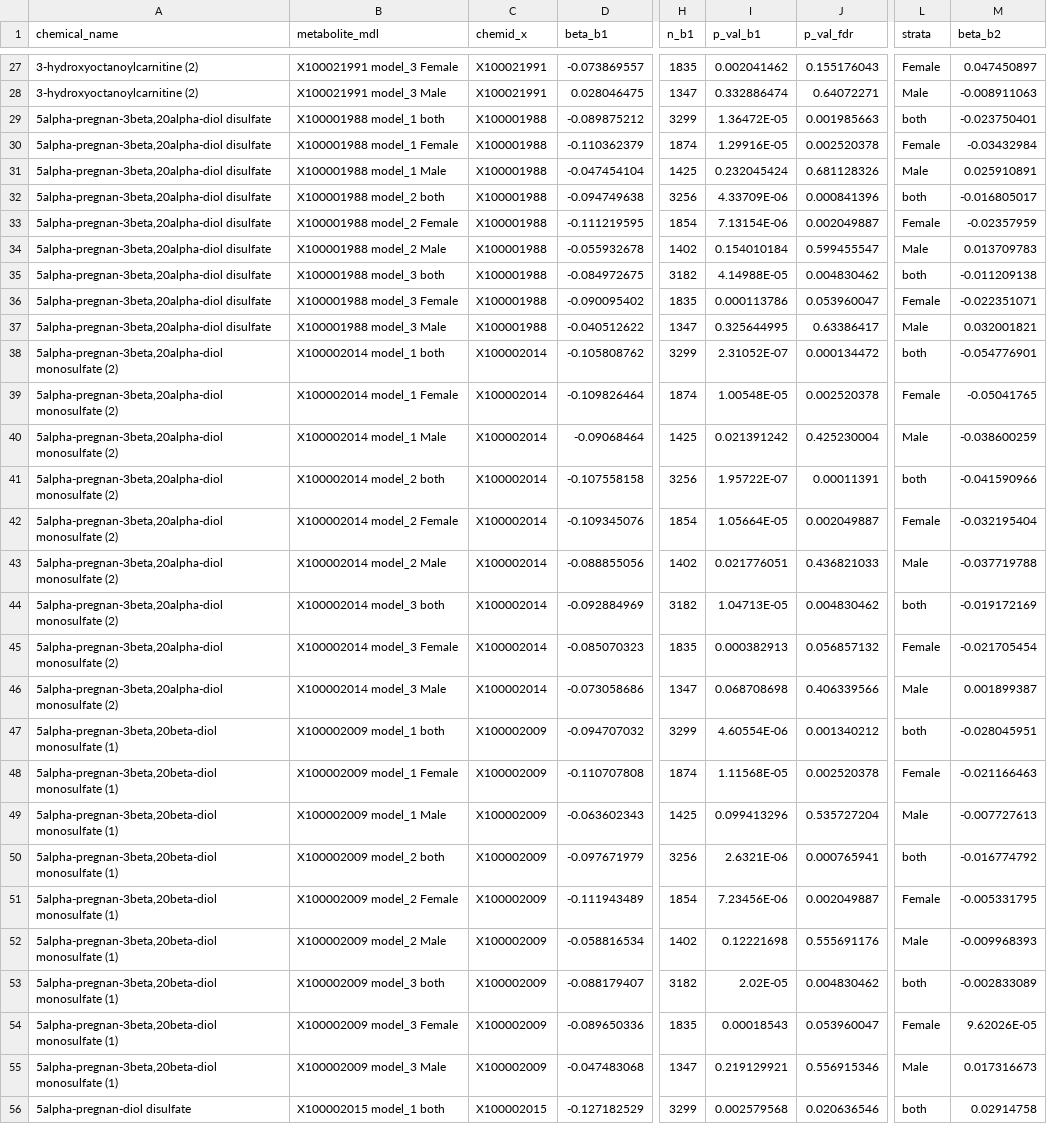
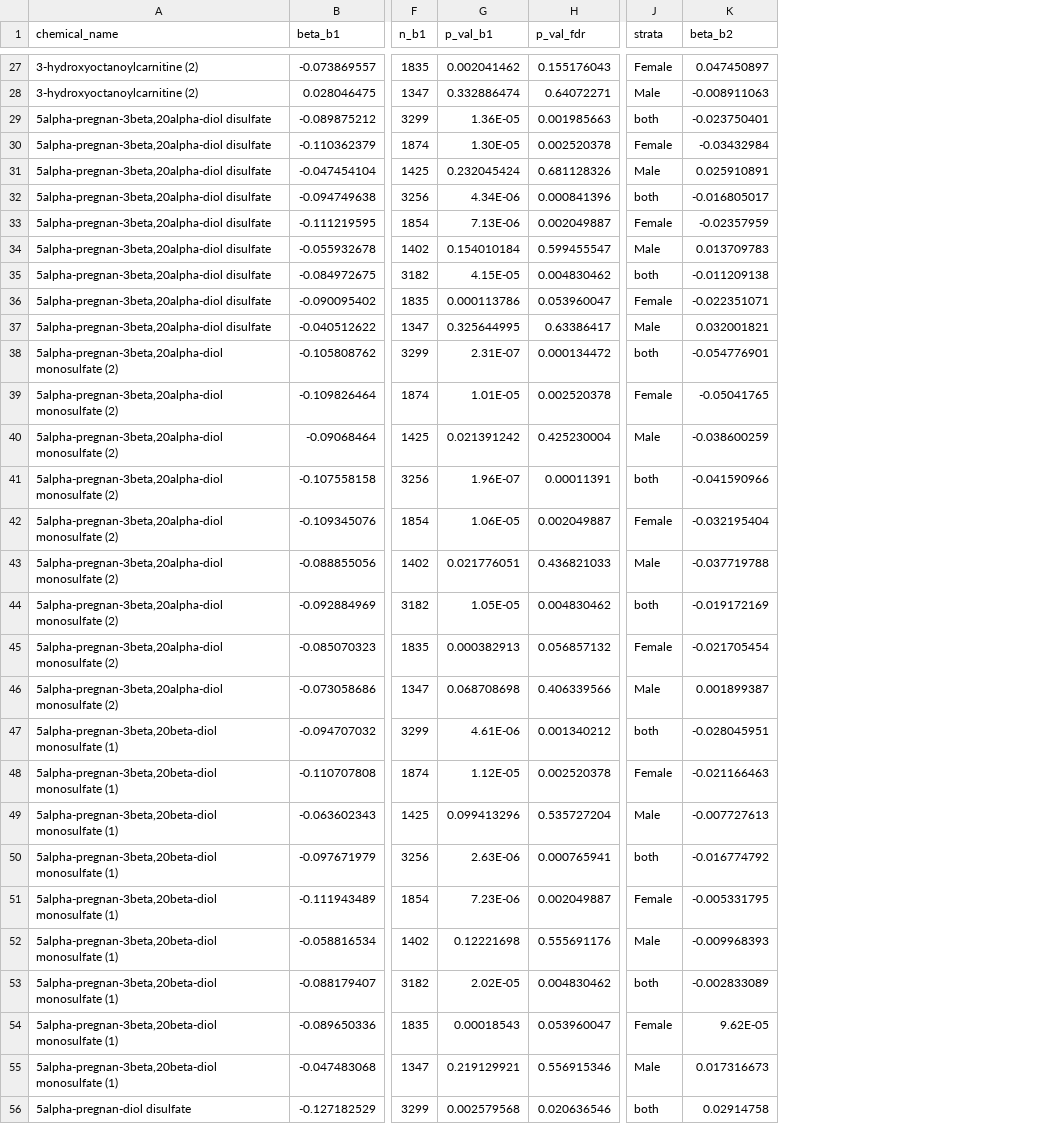
Before and after one commit to yzhang104/HCHS-SOL_SDB_metabolomics, a CSV file: output/suppl_table_s5.csv, drawn as a sheet; only a part is shown, gaps mark what is left out; removed rows and columns are numbered as before the commit, all else as after; the diff covers the shown part only; the diff names each change by its address in the sheet, - before the commit and + after, or states it on an @@ line.

Commit message:
update output files.

```diff
--- a/output/suppl_table_s5.csv
+++ b/output/suppl_table_s5.csv
-column B (metabolite_mdl), rows 27-56: X100021991 model_3 Female | X100021991 model_3 Male | X100001988 model_1 both | X100001988 model_1 Female | X100001988 model_1 Male | X100001988 model_2 both | X100001988 model_2 Female | X100001988 model_2 Male | X100001988 model_3 both | X100001988 model_3 Female | X100001988 model_3 Male | X100002014 model_1 both | X100002014 model_1 Female | X100002014 model_1 Male | X100002014 model_2 both | X100002014 model_2 Female | X100002014 model_2 Male | X100002014 model_3 both | X100002014 model_3 Female | X100002014 model_3 Male | X100002009 model_1 both | X100002009 model_1 Female | X100002009 model_1 Male | X100002009 model_2 both | X100002009 model_2 Female | X100002009 model_2 Male | X100002009 model_3 both | X100002009 model_3 Female | X100002009 model_3 Male | X100002015 model_1 both
-column C (chemid_x), rows 27-56: X100021991 | X100021991 | X100001988 | X100001988 | X100001988 | X100001988 | X100001988 | X100001988 | X100001988 | X100001988 | X100001988 | X100002014 | X100002014 | X100002014 | X100002014 | X100002014 | X100002014 | X100002014 | X100002014 | X100002014 | X100002009 | X100002009 | X100002009 | X100002009 | X100002009 | X100002009 | X100002009 | X100002009 | X100002009 | X100002015
-G29 (p_val_b1): 1.36472E-05
+G29 (p_val_b1): 1.36E-05
-G30 (p_val_b1): 1.29916E-05
+G30 (p_val_b1): 1.30E-05
-G32 (p_val_b1): 4.33709E-06
+G32 (p_val_b1): 4.34E-06
-G33 (p_val_b1): 7.13154E-06
+G33 (p_val_b1): 7.13E-06
-G35 (p_val_b1): 4.14988E-05
+G35 (p_val_b1): 4.15E-05
-G38 (p_val_b1): 2.31052E-07
+G38 (p_val_b1): 2.31E-07
-G39 (p_val_b1): 1.00548E-05
+G39 (p_val_b1): 1.01E-05
-G41 (p_val_b1): 1.95722E-07
+G41 (p_val_b1): 1.96E-07
-G42 (p_val_b1): 1.05664E-05
+G42 (p_val_b1): 1.06E-05
-G44 (p_val_b1): 1.04713E-05
+G44 (p_val_b1): 1.05E-05
-G47 (p_val_b1): 4.60554E-06
+G47 (p_val_b1): 4.61E-06
-G48 (p_val_b1): 1.11568E-05
+G48 (p_val_b1): 1.12E-05
-G50 (p_val_b1): 2.6321E-06
+G50 (p_val_b1): 2.63E-06
-G51 (p_val_b1): 7.23456E-06
+G51 (p_val_b1): 7.23E-06
-K54 (beta_b2): 9.62026E-05
+K54 (beta_b2): 9.62E-05
```
Also changed, not shown: 4 edited cells elsewhere in this file, output/suppl_table_s6.csv, 13 other files.
